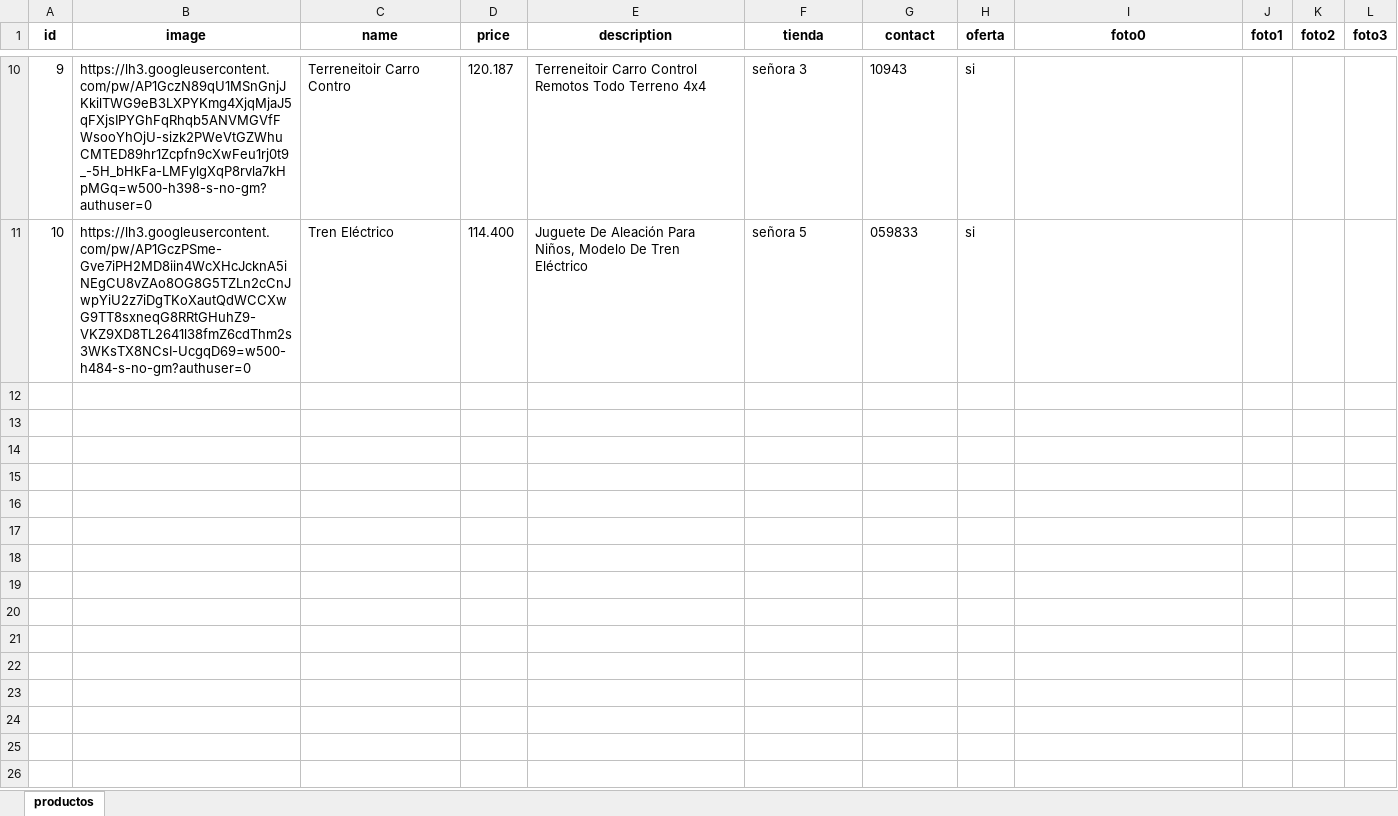
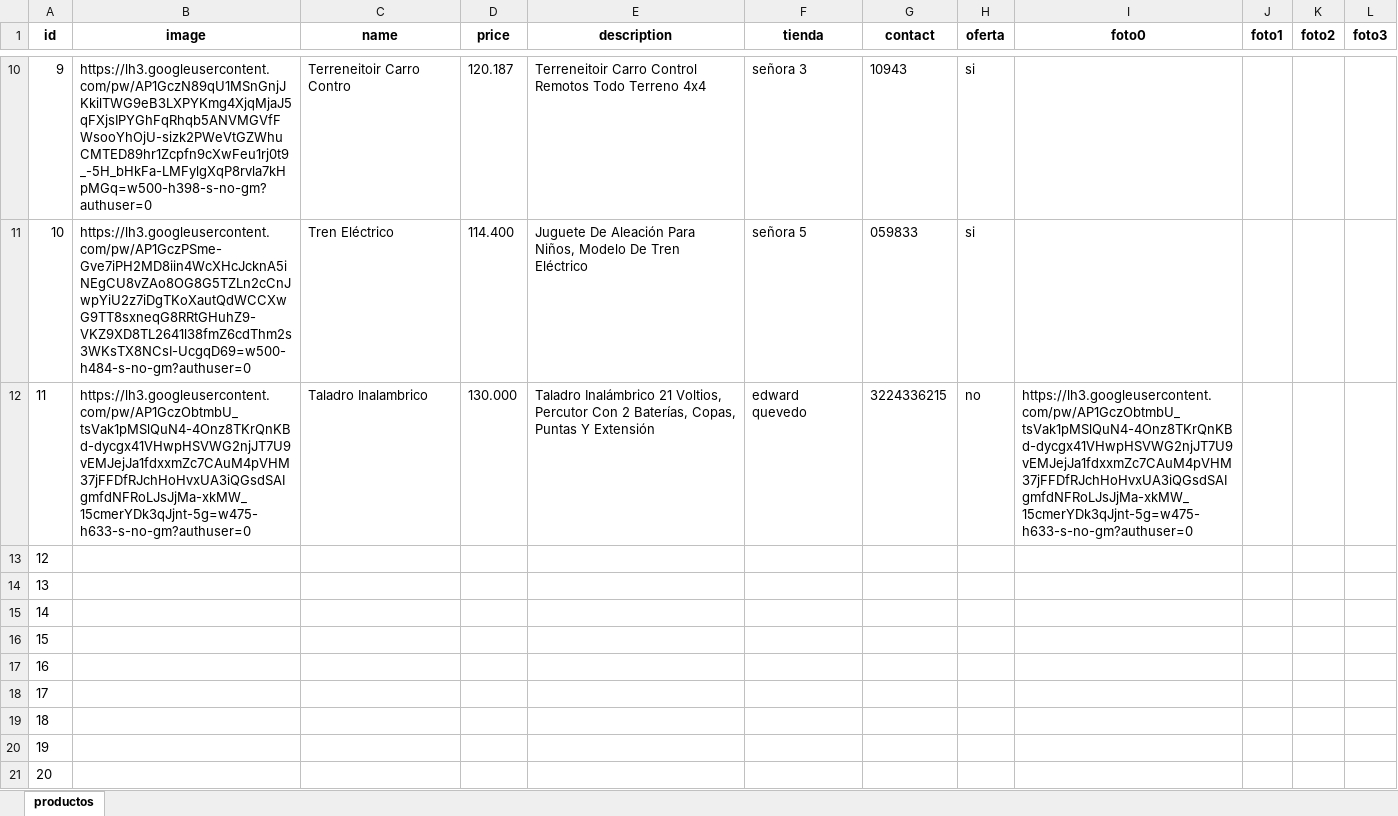
Before and after one commit to Ucidessas/E-Plaza.com, an Excel workbook: productos.xlsx, sheet productos, drawn as a sheet; only a part is shown, gaps mark what is left out; values as stored, in another font and other column widths than the file's, no borders; the diff names each change by its address in the sheet, - before the commit and + after, or states it on an @@ line.

Commit message:
prueba 01 junior taladro

```diff
--- a/productos.xlsx (sheet productos)
+++ b/productos.xlsx (sheet productos)
+row 12: 11 | https://lh3.googleusercontent.com/pw/AP1GczObtmbU_tsVak1pMSlQuN4-4Onz8TKrQnKBd-dycgx41VHwpHSVWG2njJT7U9vEMJejJa1fdxxmZc7CAuM4pVHM37jFFDfRJchHoHvxUA3iQGsdSAIgmfdNFRoLJsJjMa-xkMW_15cmerYDk3qJjnt-5g=w475-h633-s-no-gm?authuser=0 | Taladro Inalambrico | 130.000 | Taladro Inalámbrico 21 Voltios, Percutor Con 2 Baterías, Copas, Puntas Y Extensión | edward quevedo | 3224336215 | no | https://lh3.googleusercontent.com/pw/AP1GczObtmbU_tsVak1pMSlQuN4-4Onz8TKrQnKBd-dycgx41VHwpHSVWG2njJT7U9vEMJejJa1fdxxmZc7CAuM4pVHM37jFFDfRJchHoHvxUA3iQGsdSAIgmfdNFRoLJsJjMa-xkMW_15cmerYDk3qJjnt-5g=w475-h633-s-no-gm?authuser=0
+row 13: 12
+row 14: 13
+row 15: 14
+row 16: 15
+row 17: 16
+row 18: 17
+row 19: 18
+row 20: 19
+row 21: 20
```
